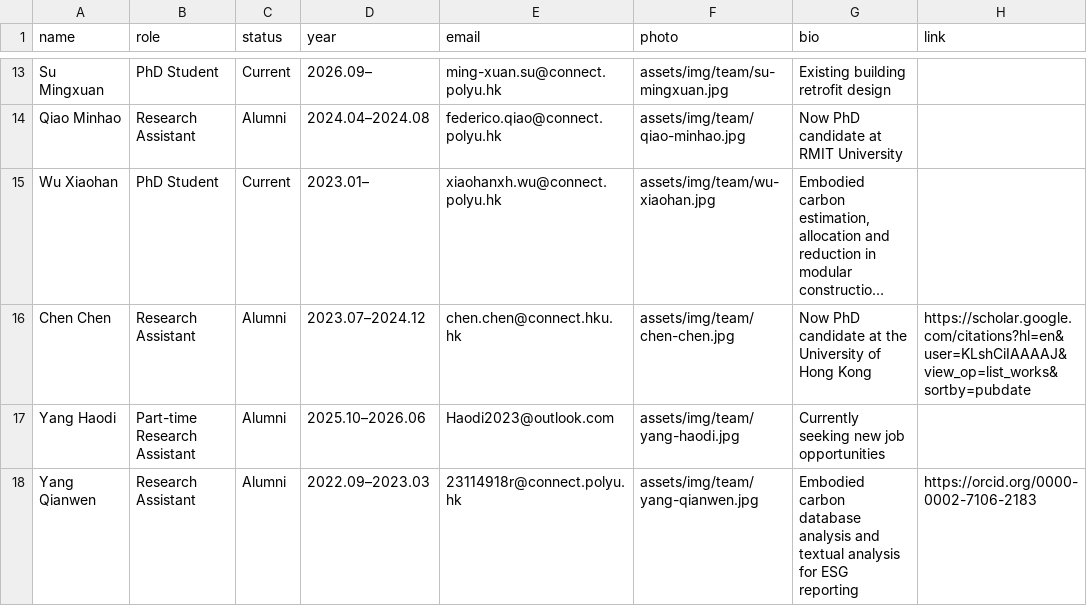
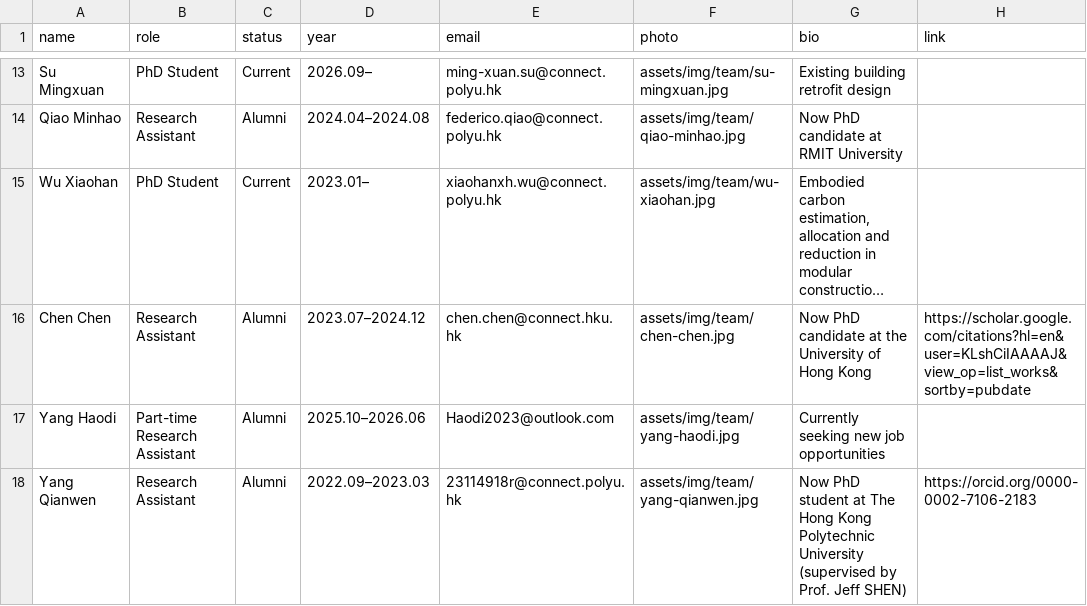
Before and after one commit to EricXue92/teng-web, a CSV file: data/team.csv, drawn as a sheet; only a part is shown, gaps mark what is left out; long unchanged cells end in ….

```diff
--- a/data/team.csv
+++ b/data/team.csv
@@ -17,2 +17,2 @@ Chen Chen,Research Assistant,Alumni,2023.07–2024.12,chen.chen@connect.hku.hk,a
 Yang Haodi,Part-time Research Assistant,Alumni,2025.10–2026.06,Haodi2023@outlook.com,assets/img/team/yang-haodi.jpg,Currently seeking new job opportunities,
-Yang Qianwen,Research Assistant,Alumni,2022.09–2023.03,23114918r@connect.polyu.hk,assets/img/team/yang-qianwen.jpg,Embodied carbon database analysis and textual analysis for ESG reporting,https://orcid.org/0000-0002-7106-2183
+Yang Qianwen,Research Assistant,Alumni,2022.09–2023.03,23114918r@connect.polyu.hk,assets/img/team/yang-qianwen.jpg,Now PhD student at The Hong Kong Polytechnic University (supervised by Prof. Jeff SHEN),https://orcid.org/0000-0002-7106-2183
```
